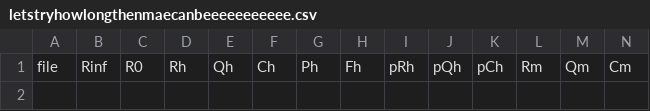
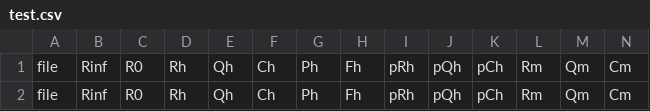
Before and after one commit to anieto-pixel/ZarcFit-Final-Version, a CSV file: test.csv (was letstryhowlongthenmaecanbeeeeeeeeeee.csv), drawn as a sheet; only a part is shown; rows hold the shown columns only; the diff names each change by its address in the sheet, - before the commit and + after, or states it on an @@ line.

```diff
--- a/letstryhowlongthenmaecanbeeeeeeeeeee.csv
+++ b/test.csv
+row 2: file | Rinf | R0 | Rh | Qh | Ch | Ph | Fh | pRh | pQh | pCh | Rm | Qm | Cm
```
Also changed, not shown: 4 other files.
